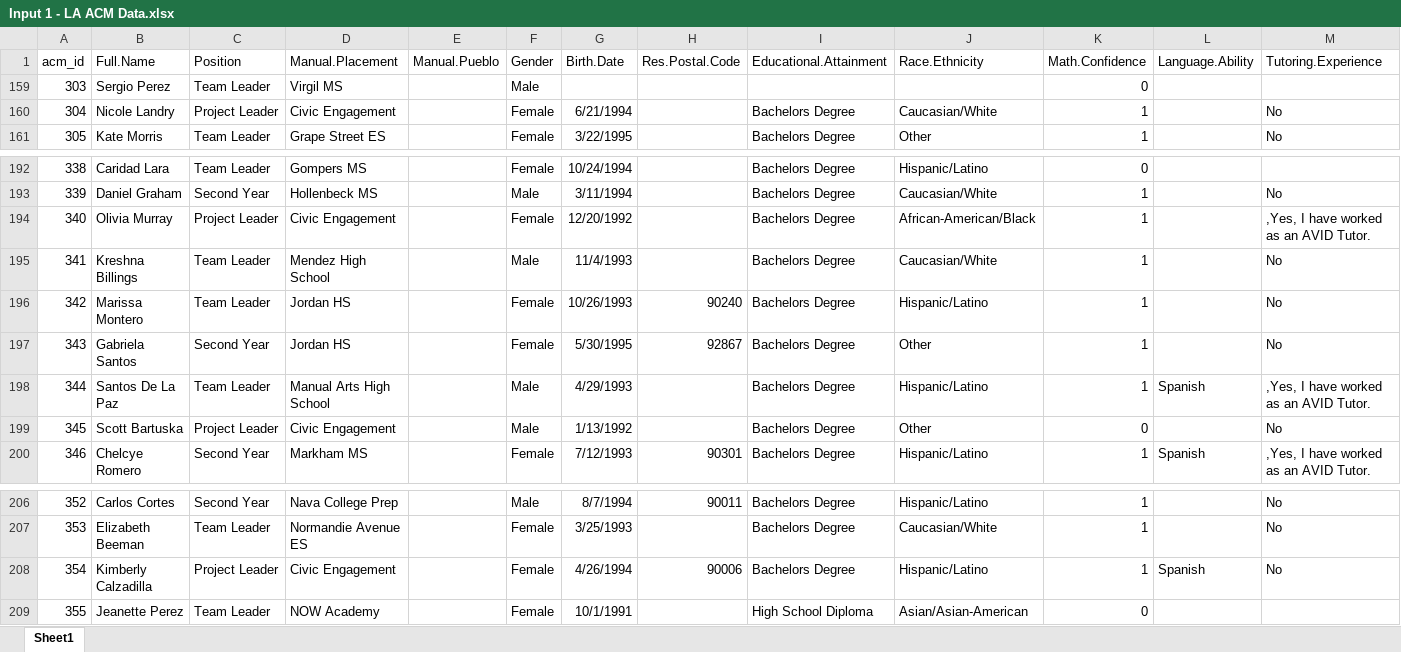
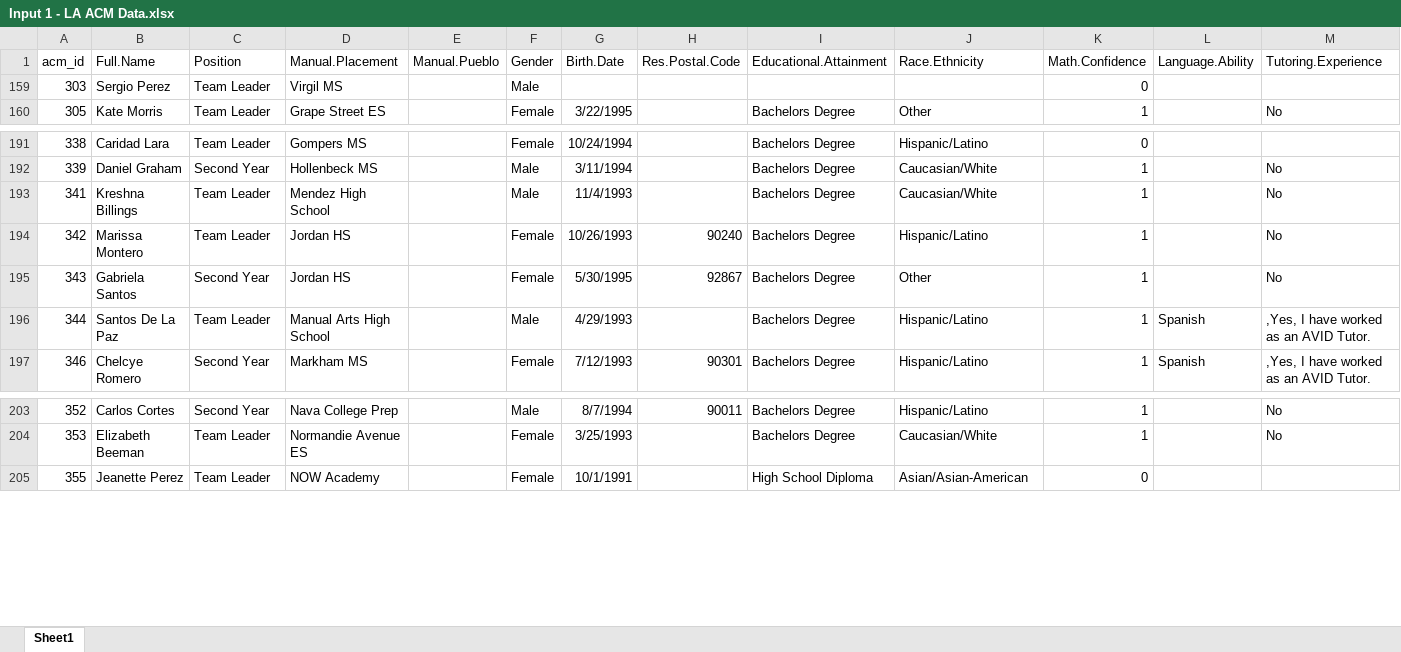
Before and after one commit to chrisluedtke/ACM-School-Placement, an Excel workbook: Input 1 - LA ACM Data.xlsx, sheet Sheet1, drawn as a sheet; only a part is shown, gaps mark what is left out; values as stored, in another font and other column widths than the file's, no borders; table styles not drawn; rows hold the shown columns only; the diff names each change by its address in the sheet, - before the commit and + after, or states it on an @@ line.

```diff
--- a/Input 1 - LA ACM Data.xlsx (sheet Sheet1)
+++ b/Input 1 - LA ACM Data.xlsx (sheet Sheet1)
-row 160: 304 | Nicole Landry | Project Leader | Civic Engagement |  | Female | 6/21/1994 |  | Bachelors Degree | Caucasian/White | 1 |  | No
-row 194: 340 | Olivia Murray | Project Leader | Civic Engagement |  | Female | 12/20/1992 |  | Bachelors Degree | African-American/Black | 1 |  | ,Yes, I have worked as an AVID Tutor.
-row 199: 345 | Scott Bartuska | Project Leader | Civic Engagement |  | Male | 1/13/1992 |  | Bachelors Degree | Other | 0 |  | No
-row 208: 354 | Kimberly Calzadilla | Project Leader | Civic Engagement |  | Female | 4/26/1994 | 90006 | Bachelors Degree | Hispanic/Latino | 1 | Spanish | No
```
Also changed, not shown: 2 other files.
